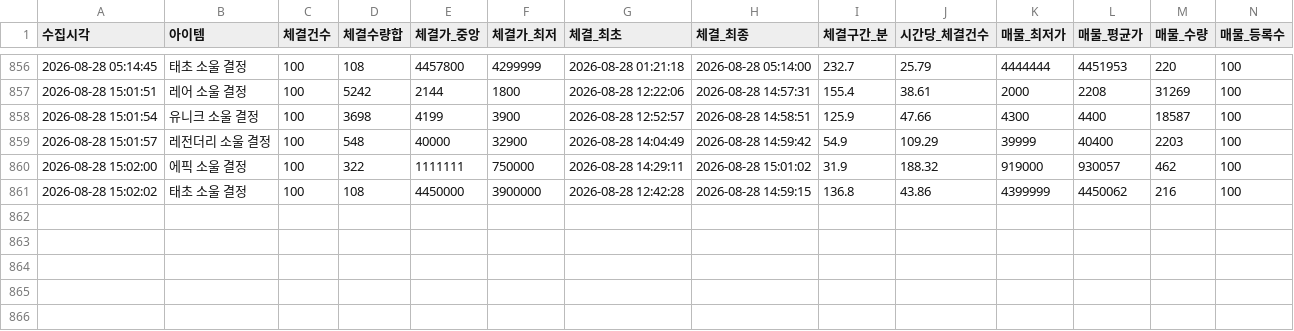
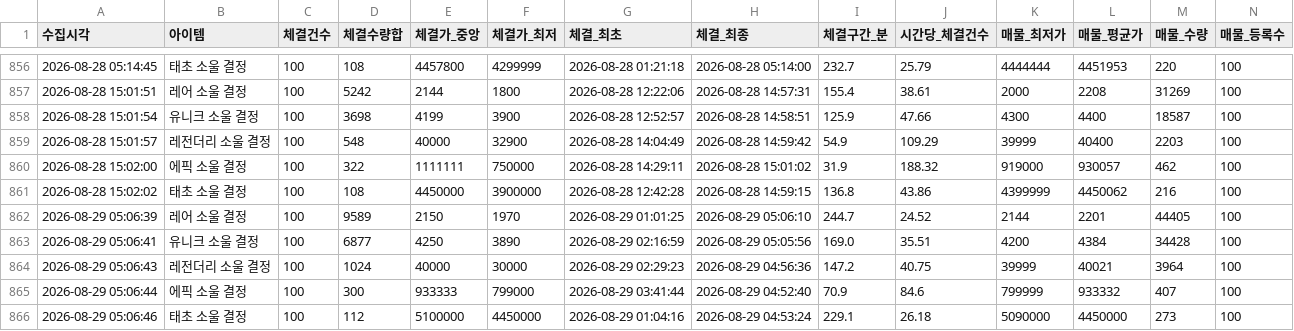
Before and after one commit to maple-rain/GameDesignStudy, a CSV file: SystemAnalysis/tools/data/soul_202608_ci.csv, drawn as a sheet; only a part is shown, gaps mark what is left out.

```diff
--- a/SystemAnalysis/tools/data/soul_202608_ci.csv
+++ b/SystemAnalysis/tools/data/soul_202608_ci.csv
@@ -861 +861,6 @@
 2026-08-28 15:02:02,태초 소울 결정,100,108,4450000,3900000,2026-08-28 12:42:28,2026-08-28 14:59:15,136.8,43.86,4399999,4450062,216,100
+2026-08-29 05:06:39,레어 소울 결정,100,9589,2150,1970,2026-08-29 01:01:25,2026-08-29 05:06:10,244.7,24.52,2144,2201,44405,100
+2026-08-29 05:06:41,유니크 소울 결정,100,6877,4250,3890,2026-08-29 02:16:59,2026-08-29 05:05:56,169.0,35.51,4200,4384,34428,100
+2026-08-29 05:06:43,레전더리 소울 결정,100,1024,40000,30000,2026-08-29 02:29:23,2026-08-29 04:56:36,147.2,40.75,39999,40021,3964,100
+2026-08-29 05:06:44,에픽 소울 결정,100,300,933333,799000,2026-08-29 03:41:44,2026-08-29 04:52:40,70.9,84.6,799999,933332,407,100
+2026-08-29 05:06:46,태초 소울 결정,100,112,5100000,4450000,2026-08-29 01:04:16,2026-08-29 04:53:24,229.1,26.18,5090000,4450000,273,100
```
Also changed, not shown: 1 other file.
